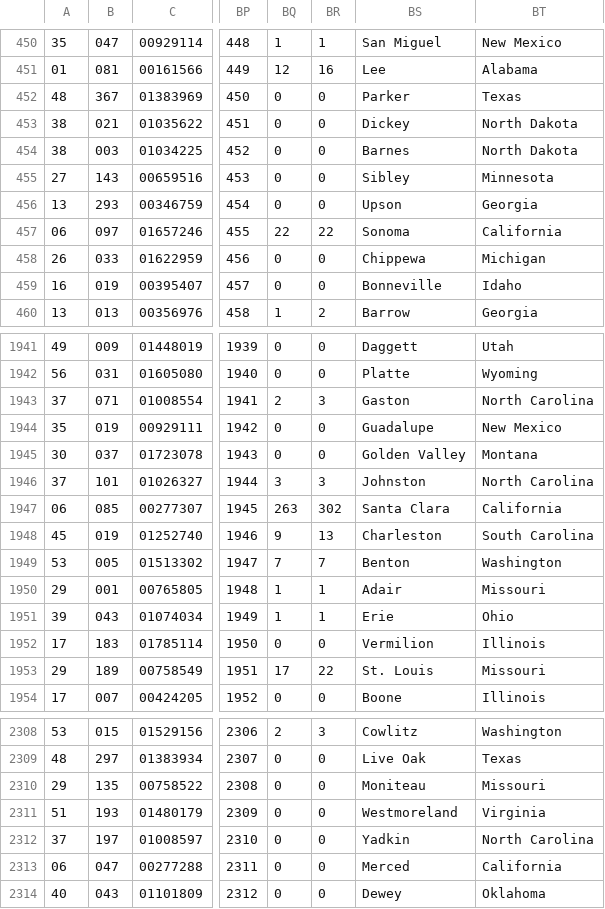
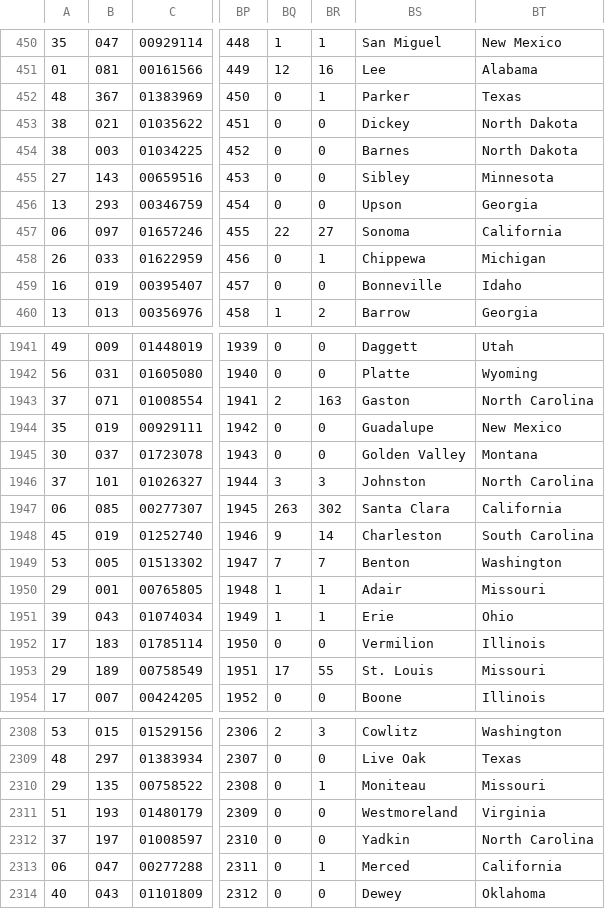
Before and after one commit to mgzjys/US_Covid19_County, a CSV file: data/Data_0322.csv, drawn as a sheet; only a part is shown, gaps mark what is left out; the diff covers the shown part only; the diff names each change by its address in the sheet, - before the commit and + after, or states it on an @@ line.

```diff
--- a/data/Data_0322.csv
+++ b/data/Data_0322.csv
-BR452: 0
+BR452: 1
-BR457: 22
+BR457: 27
-BR458: 0
+BR458: 1
-BR1943: 3
+BR1943: 163
-BR1948: 13
+BR1948: 14
-BR1953: 22
+BR1953: 55
-BR2310: 0
+BR2310: 1
-BR2313: 0
+BR2313: 1
```
Also changed, not shown: 67 edited cells elsewhere in this file, 6 other files.
